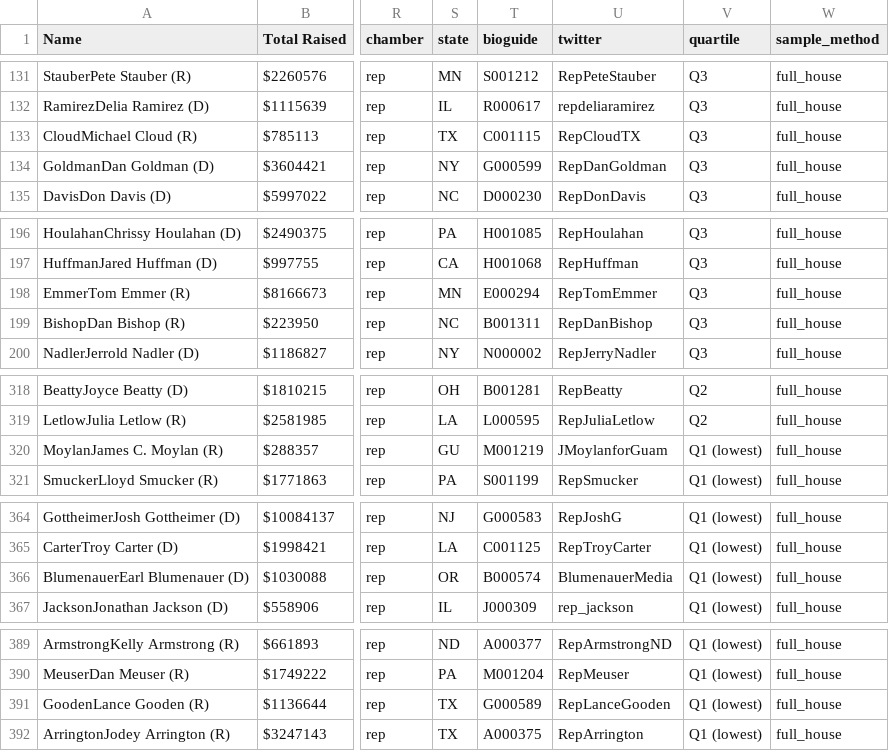
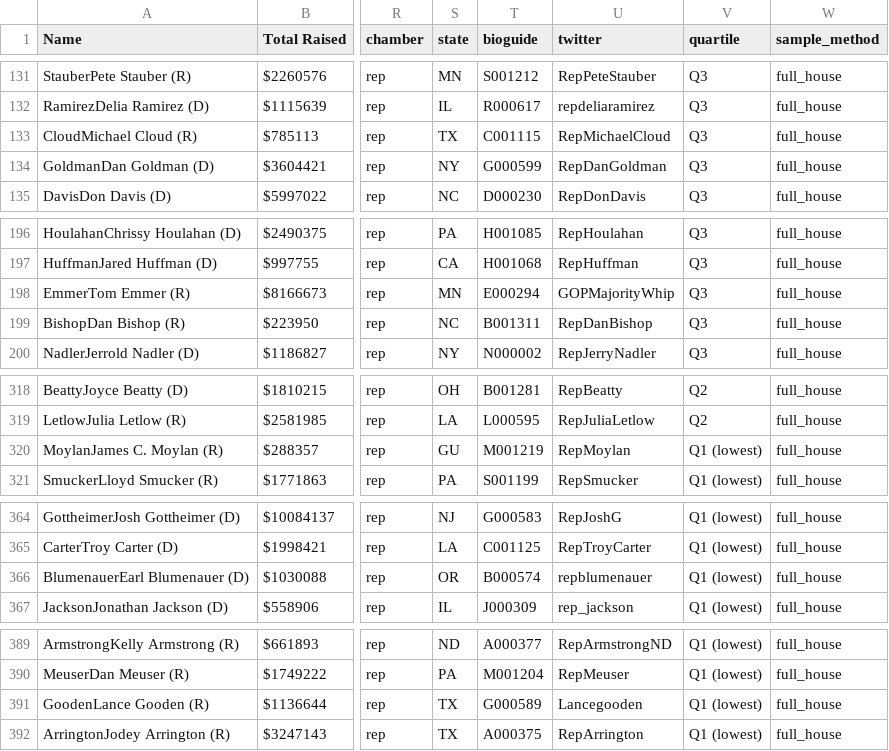
Before and after one commit to GW-datasci/26-spring-ngo-a, a CSV file: data/congress/x-scraper/sample_house_full.csv, drawn as a sheet; only a part is shown, gaps mark what is left out; the diff covers the shown part only; the diff names each change by its address in the sheet, - before the commit and + after, or states it on an @@ line.

```diff
--- a/data/congress/x-scraper/sample_house_full.csv
+++ b/data/congress/x-scraper/sample_house_full.csv
-U133 (twitter): RepCloudTX
+U133 (twitter): RepMichaelCloud
-U198 (twitter): RepTomEmmer
+U198 (twitter): GOPMajorityWhip
-U320 (twitter): JMoylanforGuam
+U320 (twitter): RepMoylan
-U366 (twitter): BlumenauerMedia
+U366 (twitter): repblumenauer
-U391 (twitter): RepLanceGooden
+U391 (twitter): Lancegooden
```
Also changed, not shown: 7 edited cells elsewhere in this file, 41 other files.
